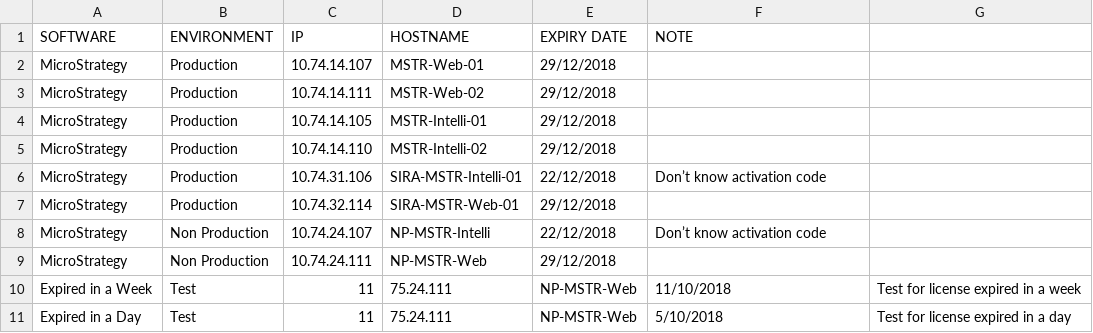
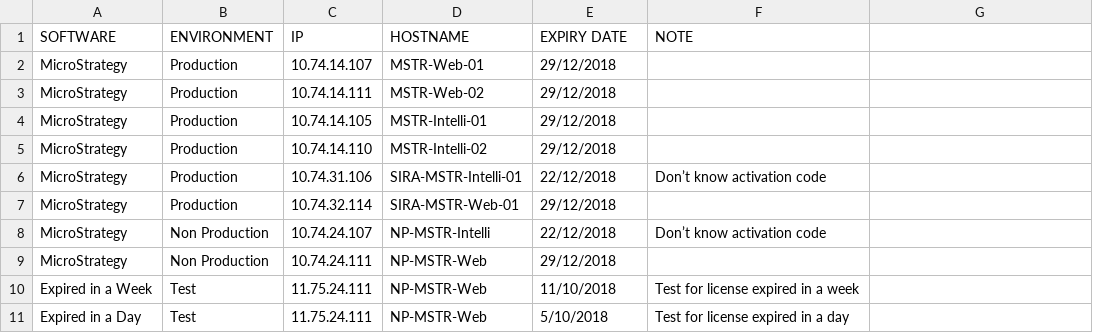
Before and after one commit to DamienSmith-DAC/DamienSmithDAC, a CSV file: Operations/License Alert/license-data.csv, drawn as a sheet.

Commit message:
Update license-data.csv

```diff
--- a/Operations/License Alert/license-data.csv
+++ b/Operations/License Alert/license-data.csv
@@ -9,3 +9,3 @@ MicroStrategy,Non Production,10.74.24.107,NP-MSTR-Intelli,22/12/2018,Don’t kno
 MicroStrategy,Non Production,10.74.24.111,NP-MSTR-Web,29/12/2018,
-Expired in a Week,Test,11,75.24.111,NP-MSTR-Web,11/10/2018,Test for license expired in a week
-Expired in a Day,Test,11,75.24.111,NP-MSTR-Web,5/10/2018,Test for license expired in a day
+Expired in a Week,Test,11.75.24.111,NP-MSTR-Web,11/10/2018,Test for license expired in a week
+Expired in a Day,Test,11.75.24.111,NP-MSTR-Web,5/10/2018,Test for license expired in a day
```
